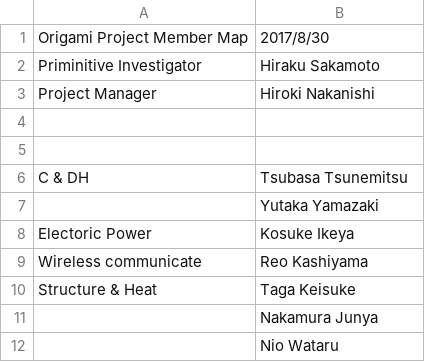
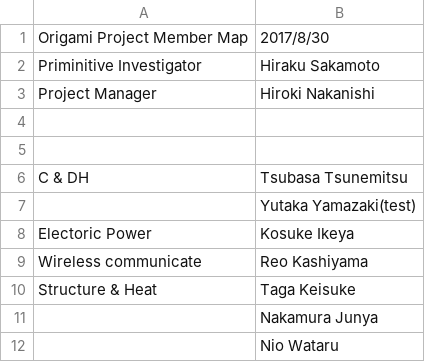
Before and after one commit to OrigamiSat1Project/Practice, a CSV file: member.csv, drawn as a sheet.

Commit message:
Practice branch

```diff
--- a/member.csv
+++ b/member.csv
@@ -6,3 +6,3 @@ Project Manager, Hiroki Nakanishi
 C & DH, Tsubasa Tsunemitsu
-, Yutaka Yamazaki
+, Yutaka Yamazaki(test)
 Electoric Power, Kosuke Ikeya
```
